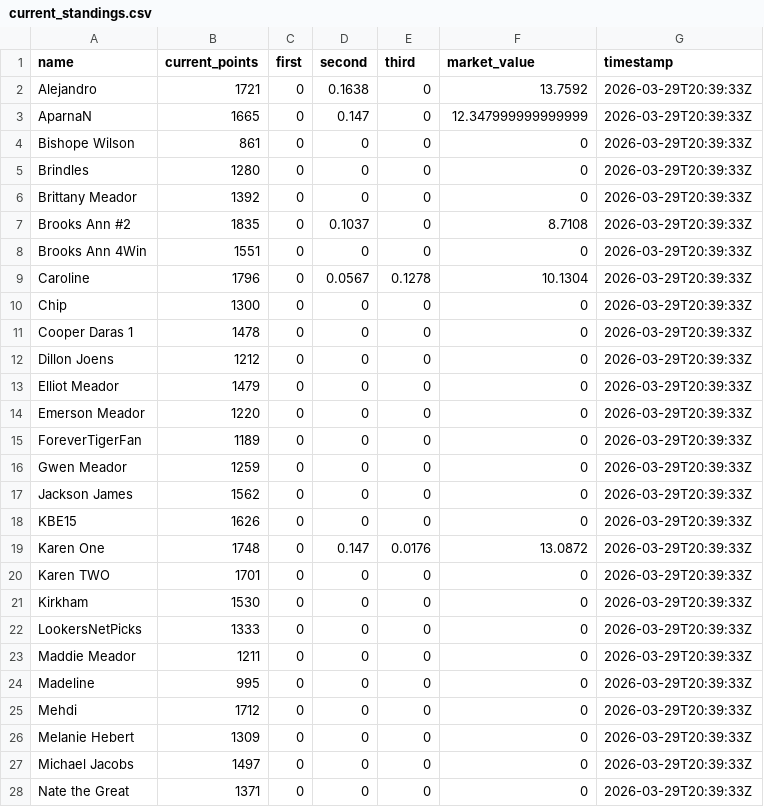
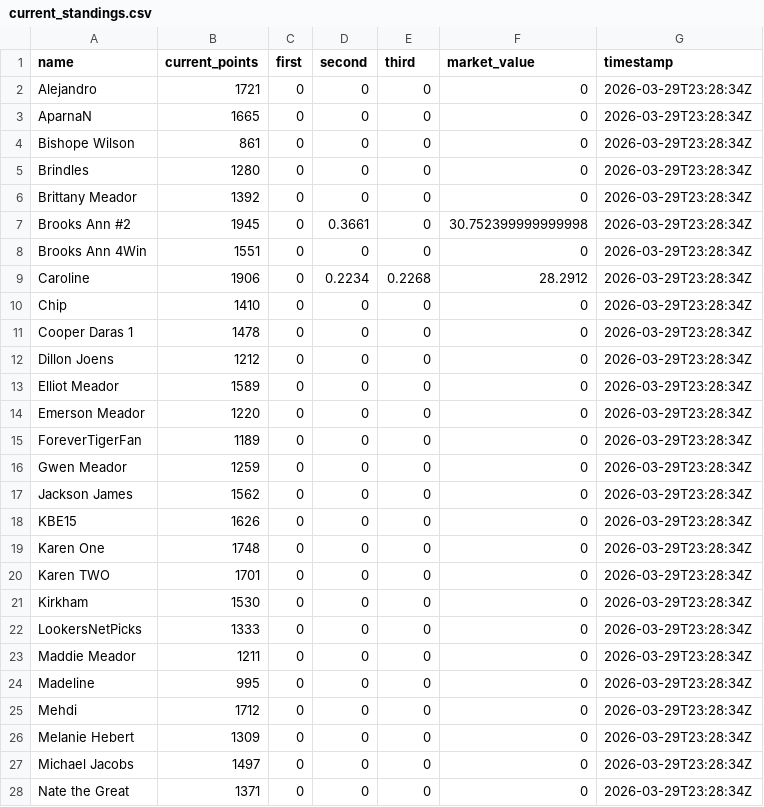
Before and after one commit to jbccre/madness, a CSV file: men/current_standings.csv, drawn as a sheet; only a part is shown; the diff covers the shown part only.

```diff
--- a/men/current_standings.csv
+++ b/men/current_standings.csv
@@ -1,28 +1,28 @@
 name,current_points,first,second,third,market_value,timestamp
-Alejandro,1721,0,0.1638,0,13.7592,2026-03-29T20:39:33Z
-AparnaN,1665,0,0.147,0,12.347999999999999,2026-03-29T20:39:33Z
-Bishope Wilson,861,0,0,0,0,2026-03-29T20:39:33Z
-Brindles,1280,0,0,0,0,2026-03-29T20:39:33Z
-Brittany Meador,1392,0,0,0,0,2026-03-29T20:39:33Z
-Brooks Ann #2,1835,0,0.1037,0,8.7108,2026-03-29T20:39:33Z
-Brooks Ann 4Win,1551,0,0,0,0,2026-03-29T20:39:33Z
-Caroline,1796,0,0.0567,0.1278,10.1304,2026-03-29T20:39:33Z
-Chip,1300,0,0,0,0,2026-03-29T20:39:33Z
-Cooper Daras 1,1478,0,0,0,0,2026-03-29T20:39:33Z
-Dillon Joens,1212,0,0,0,0,2026-03-29T20:39:33Z
-Elliot Meador,1479,0,0,0,0,2026-03-29T20:39:33Z
-Emerson Meador,1220,0,0,0,0,2026-03-29T20:39:33Z
-ForeverTigerFan,1189,0,0,0,0,2026-03-29T20:39:33Z
-Gwen Meador,1259,0,0,0,0,2026-03-29T20:39:33Z
-Jackson James,1562,0,0,0,0,2026-03-29T20:39:33Z
-KBE15,1626,0,0,0,0,2026-03-29T20:39:33Z
-Karen One,1748,0,0.147,0.0176,13.0872,2026-03-29T20:39:33Z
-Karen TWO,1701,0,0,0,0,2026-03-29T20:39:33Z
-Kirkham,1530,0,0,0,0,2026-03-29T20:39:33Z
-LookersNetPicks,1333,0,0,0,0,2026-03-29T20:39:33Z
-Maddie Meador,1211,0,0,0,0,2026-03-29T20:39:33Z
-Madeline,995,0,0,0,0,2026-03-29T20:39:33Z
-Mehdi,1712,0,0,0,0,2026-03-29T20:39:33Z
-Melanie Hebert,1309,0,0,0,0,2026-03-29T20:39:33Z
-Michael Jacobs,1497,0,0,0,0,2026-03-29T20:39:33Z
-Nate the Great,1371,0,0,0,0,2026-03-29T20:39:33Z
+Alejandro,1721,0,0,0,0,2026-03-29T23:28:34Z
+AparnaN,1665,0,0,0,0,2026-03-29T23:28:34Z
+Bishope Wilson,861,0,0,0,0,2026-03-29T23:28:34Z
+Brindles,1280,0,0,0,0,2026-03-29T23:28:34Z
+Brittany Meador,1392,0,0,0,0,2026-03-29T23:28:34Z
+Brooks Ann #2,1945,0,0.3661,0,30.752399999999998,2026-03-29T23:28:34Z
+Brooks Ann 4Win,1551,0,0,0,0,2026-03-29T23:28:34Z
+Caroline,1906,0,0.2234,0.2268,28.2912,2026-03-29T23:28:34Z
+Chip,1410,0,0,0,0,2026-03-29T23:28:34Z
+Cooper Daras 1,1478,0,0,0,0,2026-03-29T23:28:34Z
+Dillon Joens,1212,0,0,0,0,2026-03-29T23:28:34Z
+Elliot Meador,1589,0,0,0,0,2026-03-29T23:28:34Z
+Emerson Meador,1220,0,0,0,0,2026-03-29T23:28:34Z
+ForeverTigerFan,1189,0,0,0,0,2026-03-29T23:28:34Z
+Gwen Meador,1259,0,0,0,0,2026-03-29T23:28:34Z
+Jackson James,1562,0,0,0,0,2026-03-29T23:28:34Z
+KBE15,1626,0,0,0,0,2026-03-29T23:28:34Z
+Karen One,1748,0,0,0,0,2026-03-29T23:28:34Z
+Karen TWO,1701,0,0,0,0,2026-03-29T23:28:34Z
+Kirkham,1530,0,0,0,0,2026-03-29T23:28:34Z
+LookersNetPicks,1333,0,0,0,0,2026-03-29T23:28:34Z
+Maddie Meador,1211,0,0,0,0,2026-03-29T23:28:34Z
+Madeline,995,0,0,0,0,2026-03-29T23:28:34Z
+Mehdi,1712,0,0,0,0,2026-03-29T23:28:34Z
+Melanie Hebert,1309,0,0,0,0,2026-03-29T23:28:34Z
+Michael Jacobs,1497,0,0,0,0,2026-03-29T23:28:34Z
+Nate the Great,1371,0,0,0,0,2026-03-29T23:28:34Z
```
Also changed, not shown: 43 edited cells elsewhere in this file, men/all_standings.csv, men/gamestate.csv, 1 other file.
